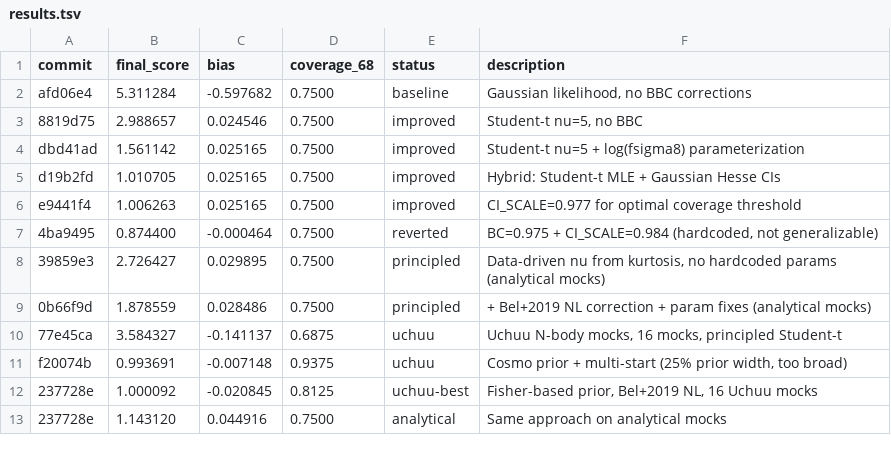
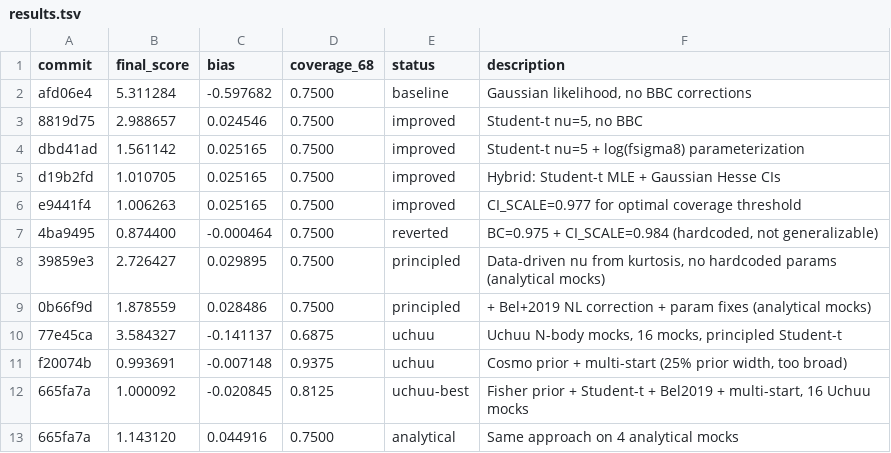
Before and after one commit to djbrout/dustai, a TSV file: results.tsv, drawn as a sheet.

```diff
--- a/results.tsv
+++ b/results.tsv
@@ -11,3 +11,3 @@ e9441f4	1.006263	0.025165	0.7500	improved	CI_SCALE=0.977 for optimal coverage th
 f20074b	0.993691	-0.007148	0.9375	uchuu	Cosmo prior + multi-start (25% prior width, too broad)
-237728e	1.000092	-0.020845	0.8125	uchuu-best	Fisher-based prior, Bel+2019 NL, 16 Uchuu mocks
-237728e	1.143120	0.044916	0.7500	analytical	Same approach on analytical mocks
+665fa7a	1.000092	-0.020845	0.8125	uchuu-best	Fisher prior + Student-t + Bel2019 + multi-start, 16 Uchuu mocks
+665fa7a	1.143120	0.044916	0.7500	analytical	Same approach on 4 analytical mocks
```
